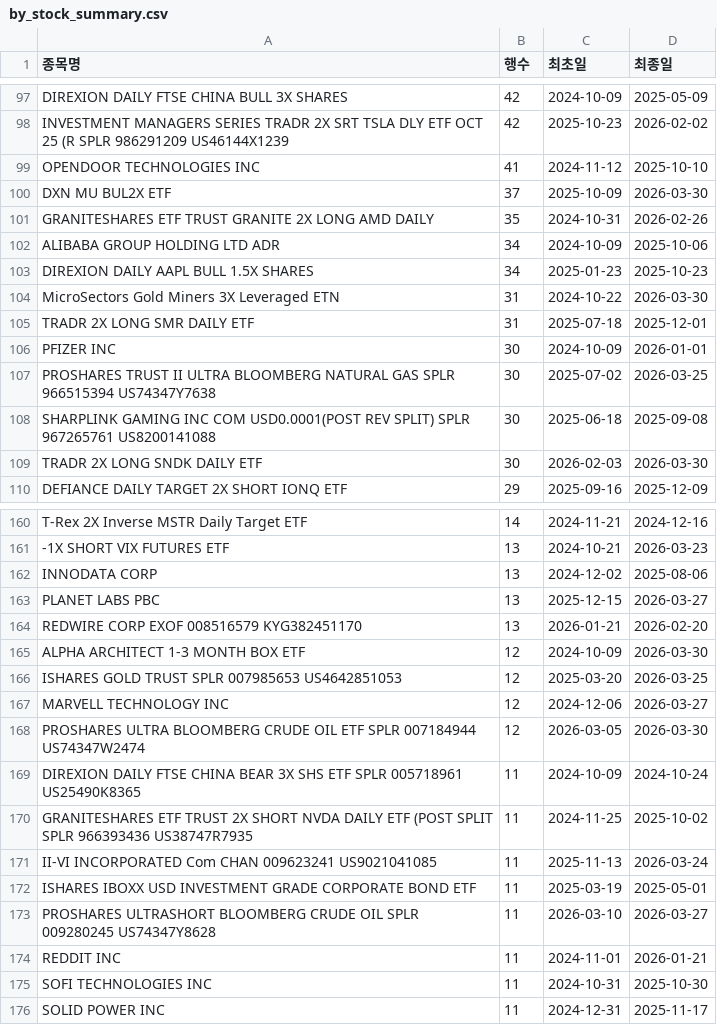
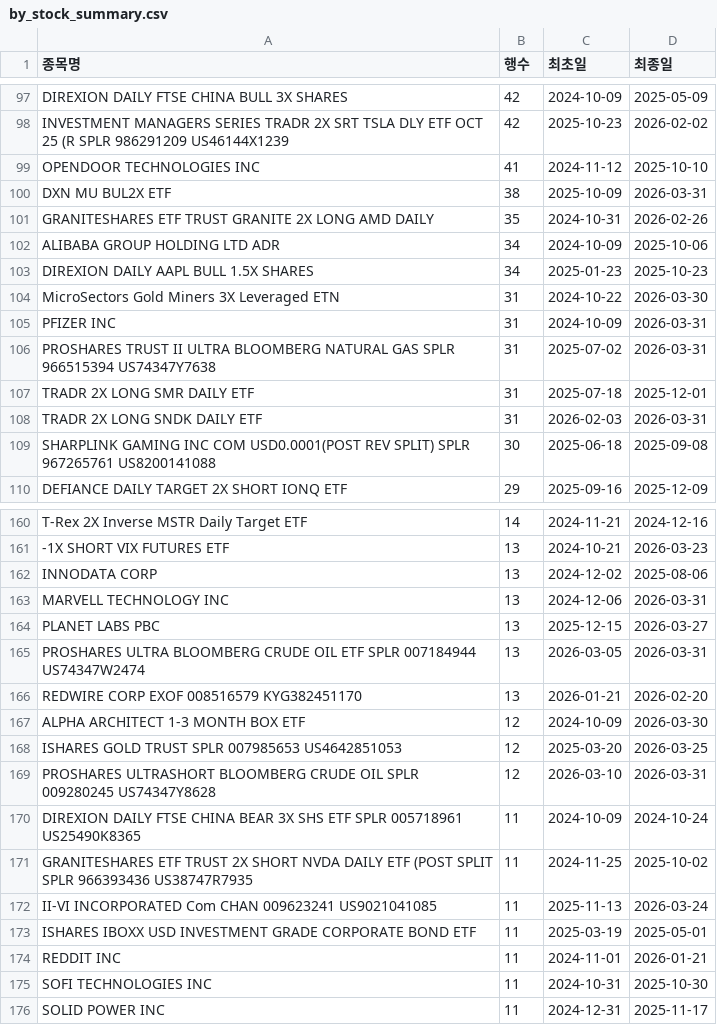
Before and after one commit to HaminKim/reant_streamlit, a CSV file: processed/by_stock_summary.csv, drawn as a sheet; only a part is shown, gaps mark what is left out; the diff covers the shown part only.

```diff
--- a/processed/by_stock_summary.csv
+++ b/processed/by_stock_summary.csv
@@ -99,3 +99,3 @@ INVESTMENT MANAGERS SERIES TRADR 2X SRT TSLA DLY ETF OCT 25 (R SPLR 986291209 US
 OPENDOOR TECHNOLOGIES INC,41,2024-11-12,2025-10-10
-DXN MU BUL2X ETF,37,2025-10-09,2026-03-30
+DXN MU BUL2X ETF,38,2025-10-09,2026-03-31
 GRANITESHARES ETF TRUST GRANITE 2X LONG AMD DAILY,35,2024-10-31,2026-02-26
@@ -104,7 +104,7 @@ DIREXION DAILY AAPL BULL 1.5X SHARES,34,2025-01-23,2025-10-23
 MicroSectors Gold Miners 3X Leveraged ETN,31,2024-10-22,2026-03-30
+PFIZER INC,31,2024-10-09,2026-03-31
+PROSHARES TRUST II ULTRA BLOOMBERG NATURAL GAS SPLR 966515394 US74347Y7638,31,2025-07-02,2026-03-31
 TRADR 2X LONG SMR DAILY ETF,31,2025-07-18,2025-12-01
-PFIZER INC,30,2024-10-09,2026-01-01
-PROSHARES TRUST II ULTRA BLOOMBERG NATURAL GAS SPLR 966515394 US74347Y7638,30,2025-07-02,2026-03-25
+TRADR 2X LONG SNDK DAILY ETF,31,2026-02-03,2026-03-31
 SHARPLINK GAMING INC COM USD0.0001(POST REV SPLIT) SPLR 967265761 US8200141088,30,2025-06-18,2025-09-08
-TRADR 2X LONG SNDK DAILY ETF,30,2026-02-03,2026-03-30
 DEFIANCE DAILY TARGET 2X SHORT IONQ ETF,29,2025-09-16,2025-12-09
@@ -162,3 +162,5 @@ T-Rex 2X Inverse MSTR Daily Target ETF,14,2024-11-21,2024-12-16
 INNODATA CORP,13,2024-12-02,2025-08-06
+MARVELL TECHNOLOGY INC,13,2024-12-06,2026-03-31
 PLANET LABS PBC,13,2025-12-15,2026-03-27
+PROSHARES ULTRA BLOOMBERG CRUDE OIL ETF SPLR 007184944 US74347W2474,13,2026-03-05,2026-03-31
 REDWIRE CORP EXOF 008516579 KYG382451170,13,2026-01-21,2026-02-20
@@ -166,4 +168,3 @@ ALPHA ARCHITECT 1-3 MONTH BOX ETF,12,2024-10-09,2026-03-30
 ISHARES GOLD TRUST SPLR 007985653 US4642851053,12,2025-03-20,2026-03-25
-MARVELL TECHNOLOGY INC,12,2024-12-06,2026-03-27
-PROSHARES ULTRA BLOOMBERG CRUDE OIL ETF SPLR 007184944 US74347W2474,12,2026-03-05,2026-03-30
+PROSHARES ULTRASHORT BLOOMBERG CRUDE OIL SPLR 009280245 US74347Y8628,12,2026-03-10,2026-03-31
 DIREXION DAILY FTSE CHINA BEAR 3X SHS ETF SPLR 005718961 US25490K8365,11,2024-10-09,2024-10-24
@@ -172,3 +173,2 @@ II-VI INCORPORATED Com CHAN 009623241 US9021041085,11,2025-11-13,2026-03-24
 ISHARES IBOXX USD INVESTMENT GRADE CORPORATE BOND ETF,11,2025-03-19,2025-05-01
-PROSHARES ULTRASHORT BLOOMBERG CRUDE OIL SPLR 009280245 US74347Y8628,11,2026-03-10,2026-03-27
 REDDIT INC,11,2024-11-01,2026-01-21
```
Also changed, not shown: 12 added rows, 10 removed rows and 64 edited cells elsewhere in this file, 3 other files.
